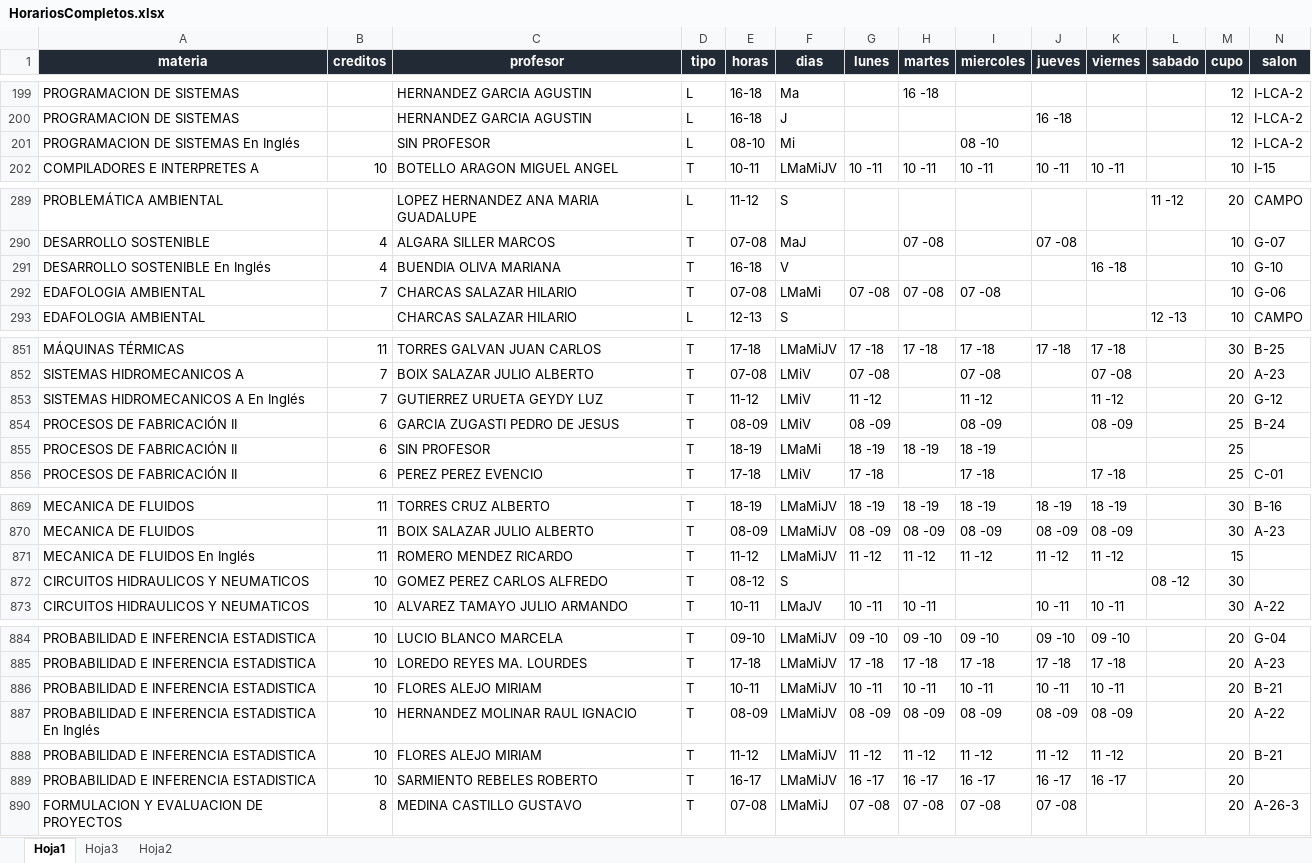
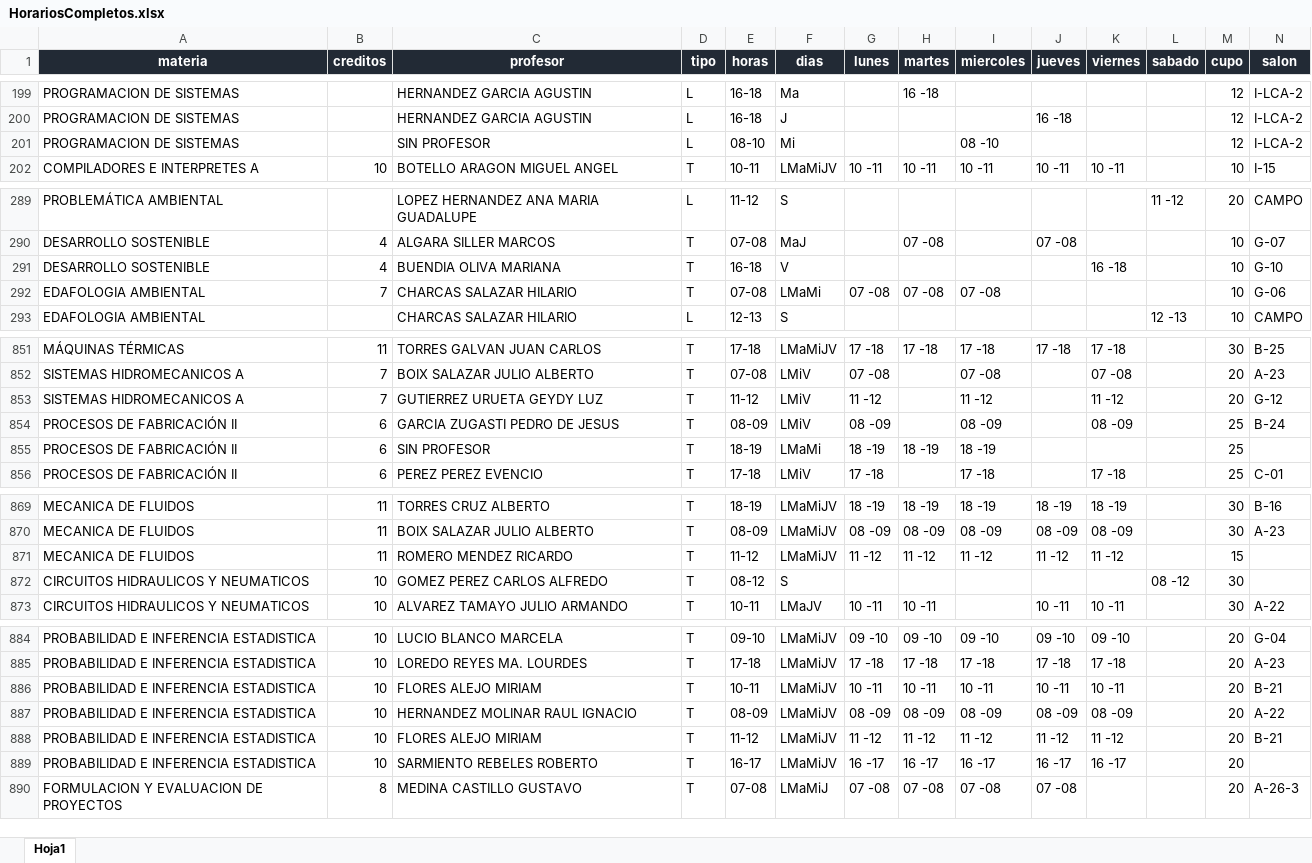
Before and after one commit to EDanielVallejoL/Integrador-Horarios, an Excel workbook: public/archivos/HorariosCompletos.xlsx, sheet Hoja1, drawn as a sheet; only a part is shown, gaps mark what is left out; values as stored, in another font and other column widths than the file's, no borders; the diff covers the shown part only; the diff names each change by its address in the sheet, - before the commit and + after, or states it on an @@ line.

```diff
--- a/public/archivos/HorariosCompletos.xlsx (sheet Hoja1)
+++ b/public/archivos/HorariosCompletos.xlsx (sheet Hoja1)
-sheet tab: Hoja3
-sheet tab: Hoja2
-A201 (materia): PROGRAMACION DE SISTEMAS En Inglés
+A201 (materia): PROGRAMACION DE SISTEMAS
-A291 (materia): DESARROLLO SOSTENIBLE En Inglés
+A291 (materia): DESARROLLO SOSTENIBLE
-A853 (materia): SISTEMAS HIDROMECANICOS A En Inglés
+A853 (materia): SISTEMAS HIDROMECANICOS A
-A871 (materia): MECANICA DE FLUIDOS En Inglés
+A871 (materia): MECANICA DE FLUIDOS
-A887 (materia): PROBABILIDAD E INFERENCIA ESTADISTICA En Inglés
+A887 (materia): PROBABILIDAD E INFERENCIA ESTADISTICA
```
Also changed, not shown: 12 edited cells elsewhere in this sheet, 2 other files.
